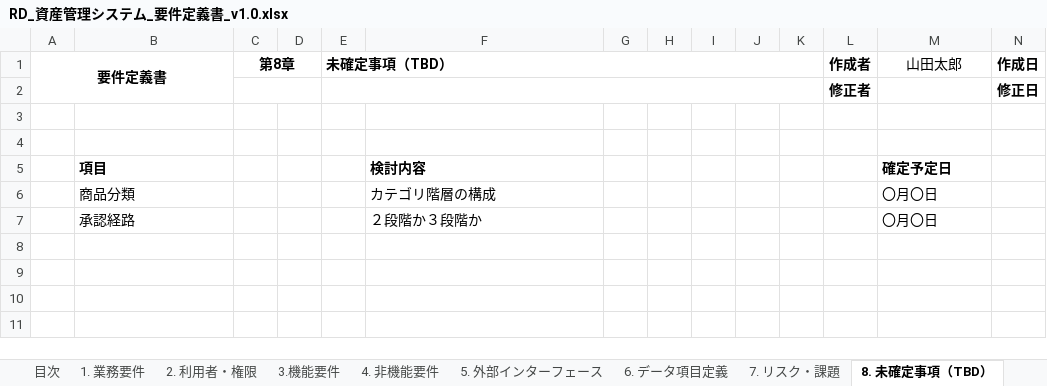
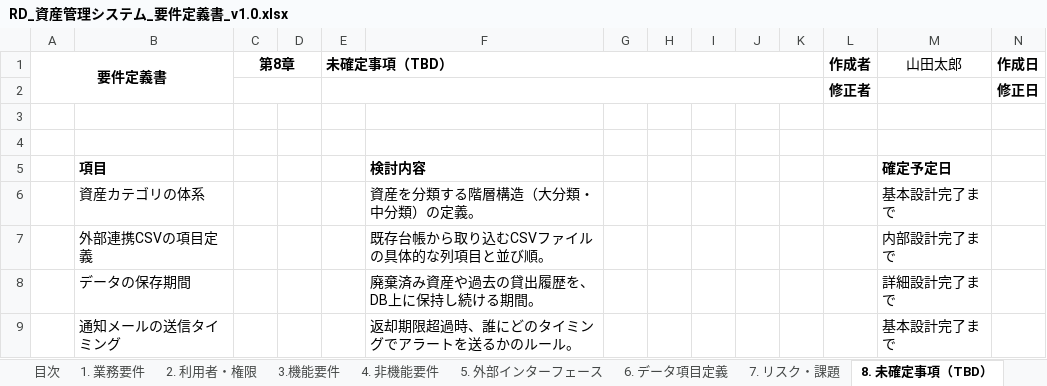
Before and after one commit to harada-sh-dev/asset-management-app, an Excel workbook: docs/RD_資産管理システム_要件定義書_v1.0.xlsx, sheet 8. 未確定事項（TBD）, drawn as a sheet; only a part is shown; values as stored, in another font and other column widths than the file's, no borders; removed rows and columns are numbered as before the commit, all else as after; rows hold the shown columns only; the diff names each change by its address in the sheet, - before the commit and + after, or states it on an @@ line.

```diff
--- a/docs/RD_資産管理システム_要件定義書_v1.0.xlsx (sheet 8. 未確定事項（TBD）)
+++ b/docs/RD_資産管理システム_要件定義書_v1.0.xlsx (sheet 8. 未確定事項（TBD）)
-row 6:  | 商品分類 |  |  |  | カテゴリ階層の構成 |  |  |  |  |  |  | 〇月〇日
-row 7:  | 承認経路 |  |  |  | ２段階か３段階か |  |  |  |  |  |  | 〇月〇日
+row 6:  | 資産カテゴリの体系 |  |  |  | 資産を分類する階層構造（大分類・中分類）の定義。 |  |  |  |  |  |  | 基本設計完了まで
+row 7:  | 外部連携CSVの項目定義 |  |  |  | 既存台帳から取り込むCSVファイルの具体的な列項目と並び順。 |  |  |  |  |  |  | 内部設計完了まで
+row 8:  | データの保存期間 |  |  |  | 廃棄済み資産や過去の貸出履歴を、DB上に保持し続ける期間。 |  |  |  |  |  |  | 詳細設計完了まで
+row 9:  | 通知メールの送信タイミング |  |  |  | 返却期限超過時、誰にどのタイミングでアラートを送るかのルール。 |  |  |  |  |  |  | 基本設計完了まで
```
Also changed, not shown: sheet 6. データ項目定義, sheet 目次, sheet 7. リスク・課題, sheet 5. 外部インターフェース, sheet 表紙.
